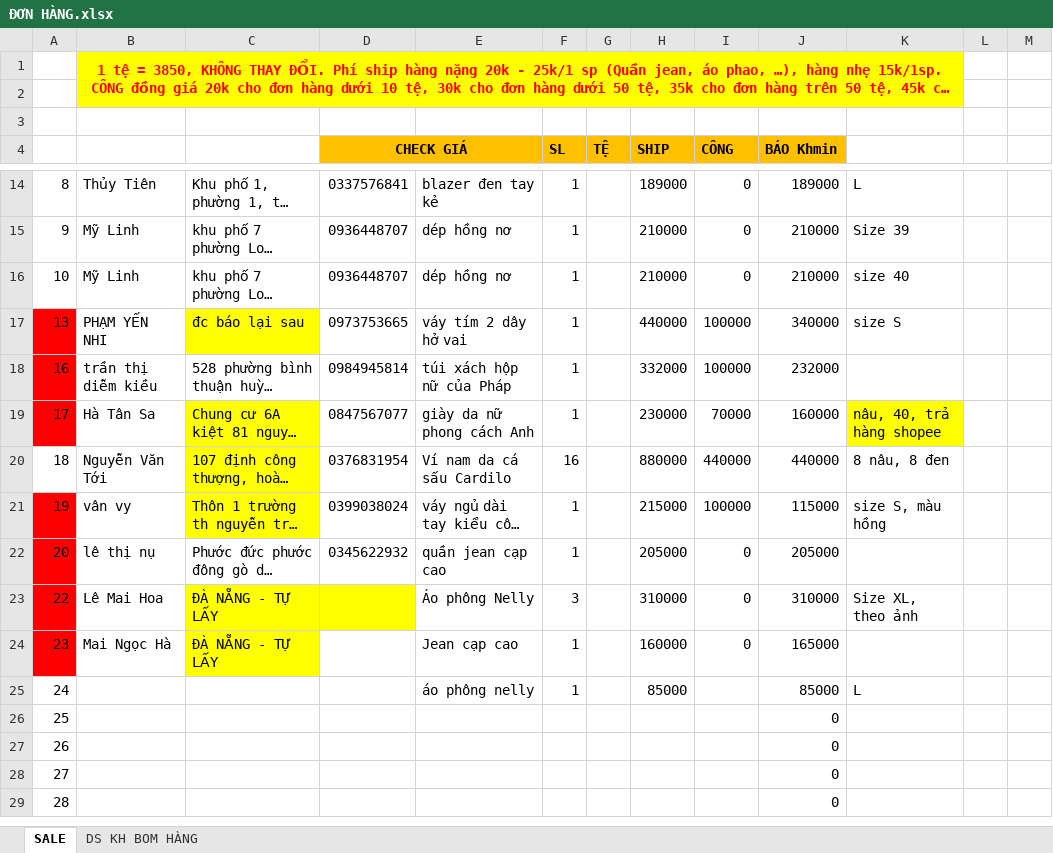
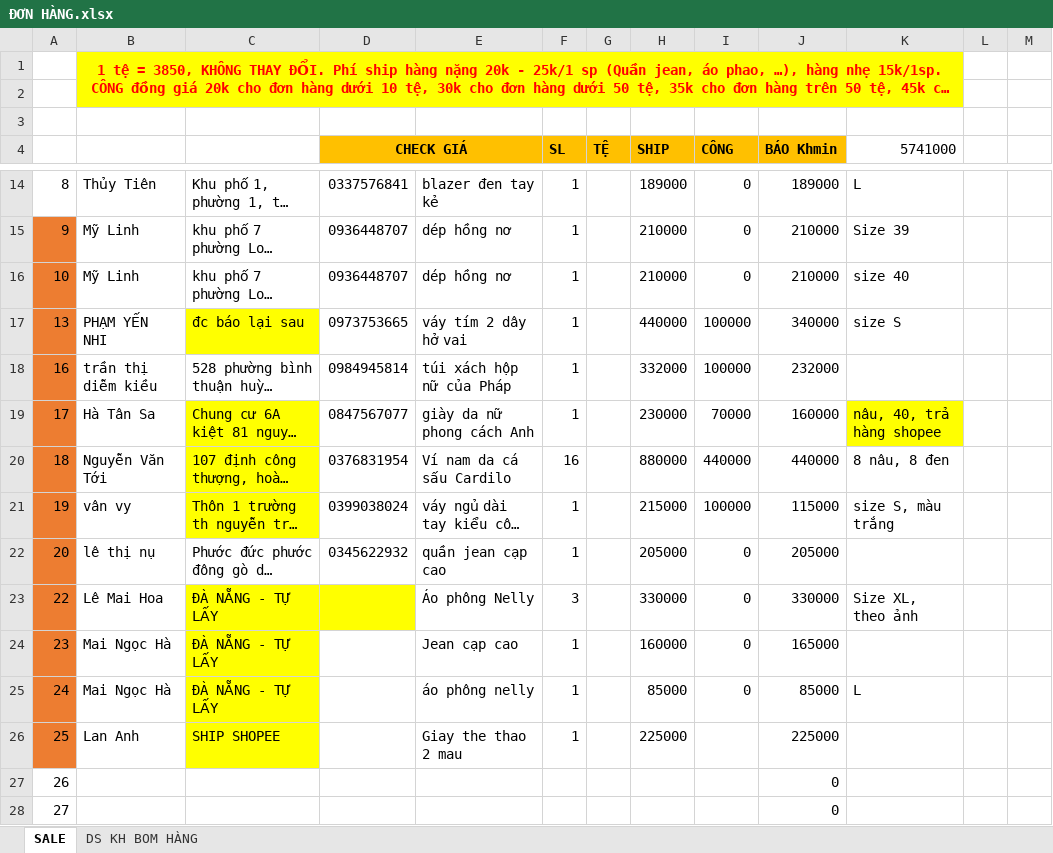
Before and after one commit to MaiHa0809/Yolo-Fashion, an Excel workbook: ĐƠN HÀNG.xlsx, sheet SALE, drawn as a sheet; only a part is shown, gaps mark what is left out; the shorter side is filled out with more unchanged rows; long unchanged cells end in …; values as stored, in another font and other column widths than the file's, no borders; table styles not drawn; the diff covers the shown part only; the diff names each change by its address in the sheet, - before the commit and + after, or states it on an @@ line.

```diff
--- a/ĐƠN HÀNG.xlsx (sheet SALE)
+++ b/ĐƠN HÀNG.xlsx (sheet SALE)
-K4: (empty)
+K4: 5741000
-A15:A16 fill: none
+A15:A16 fill: #ED7D31
-A17:A19 fill: #FF0000
+A17:A19 fill: #ED7D31
-A20 fill: none
+A20 fill: #ED7D31
-A21:A24 fill: #FF0000
+A21:A24 fill: #ED7D31
-K21 (5741000): size S, màu hồng
+K21 (5741000): size S, màu trắng
-H23 (SHIP): 310000
+H23 (SHIP): 330000
-J23 (BÁO Khmin): 310000
+J23 (BÁO Khmin): 330000
-A25:A26 fill: none
+A25:A26 fill: #ED7D31
-B25: (empty)
+B25: Mai Ngọc Hà
-C25: (empty)
+C25: ĐÀ NẴNG - TỰ LẤY
-C25:C26 fill: none
+C25:C26 fill: #FFFF00
-I25 (CÔNG): (empty)
+I25 (CÔNG): 0
-B26: (empty)
+B26: Lan Anh
-C26: (empty)
+C26: SHIP SHOPEE
-E26: (empty)
+E26: Giay the thao 2 mau
-F26 (SL): (empty)
+F26 (SL): 1
-H26 (SHIP): (empty)
+H26 (SHIP): 225000
-J26 (BÁO Khmin): 0
+J26 (BÁO Khmin): 225000
```
Also changed, not shown: 1 added row, 1 removed row, 1 edited cell and cell formats elsewhere in this sheet, Chi tiêu.xlsx.
